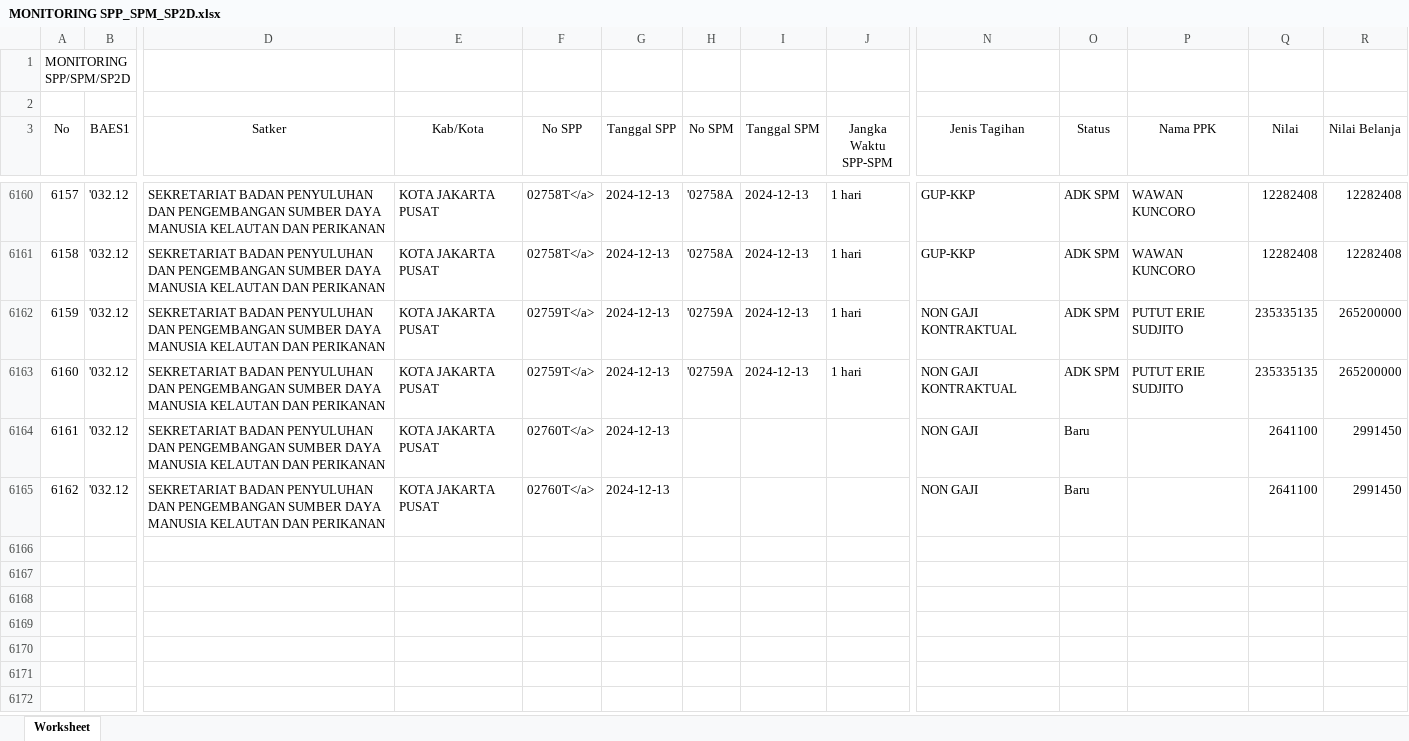
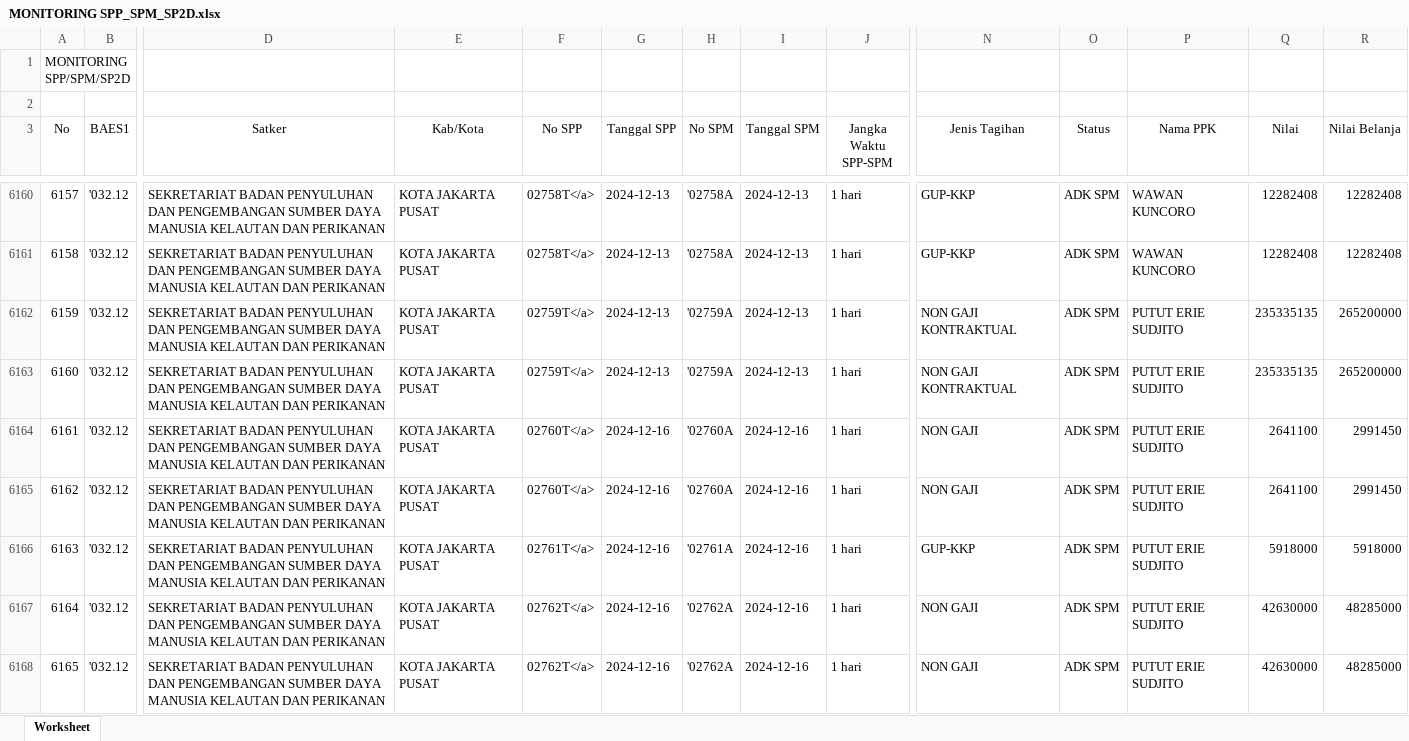
Before and after one commit to edimistiono/TA.2024, an Excel workbook: Database/MONITORING SPP_SPM_SP2D.xlsx, sheet Worksheet, drawn as a sheet; only a part is shown, gaps mark what is left out; values as stored, in another font and other column widths than the file's, no borders; rows hold the shown columns only; the diff covers the shown part only; the diff names each change by its address in the sheet, - before the commit and + after, or states it on an @@ line.

```diff
--- a/Database/MONITORING SPP_SPM_SP2D.xlsx (sheet Worksheet)
+++ b/Database/MONITORING SPP_SPM_SP2D.xlsx (sheet Worksheet)
-G6164:G6165 (Tanggal SPP): 2024-12-13
+G6164:G6165 (Tanggal SPP): 2024-12-16
-H6164:H6165 (No SPM): (empty)
+H6164:H6165 (No SPM): '02760A
-I6164:I6165 (Tanggal SPM): (empty)
+I6164:I6165 (Tanggal SPM): 2024-12-16
-J6164:J6165 (Jangka Waktu SPP-SPM): (empty)
+J6164:J6165 (Jangka Waktu SPP-SPM): 1 hari
-O6164:O6165 (Status): Baru
+O6164:O6165 (Status): ADK SPM
-P6164:P6165 (Nama PPK): (empty)
+P6164:P6165 (Nama PPK): PUTUT ERIE SUDJITO
+row 6166: 6163 | '032.12 | SEKRETARIAT BADAN PENYULUHAN DAN PENGEMBANGAN SUMBER DAYA MANUSIA KELAUTAN DAN PERIKANAN | KOTA JAKARTA PUSAT | 02761T</a> | 2024-12-16 | '02761A | 2024-12-16 | 1 hari | GUP-KKP | ADK SPM | PUTUT ERIE SUDJITO | 5918000 | 5918000
+row 6167: 6164 | '032.12 | SEKRETARIAT BADAN PENYULUHAN DAN PENGEMBANGAN SUMBER DAYA MANUSIA KELAUTAN DAN PERIKANAN | KOTA JAKARTA PUSAT | 02762T</a> | 2024-12-16 | '02762A | 2024-12-16 | 1 hari | NON GAJI | ADK SPM | PUTUT ERIE SUDJITO | 42630000 | 48285000
+row 6168: 6165 | '032.12 | SEKRETARIAT BADAN PENYULUHAN DAN PENGEMBANGAN SUMBER DAYA MANUSIA KELAUTAN DAN PERIKANAN | KOTA JAKARTA PUSAT | 02762T</a> | 2024-12-16 | '02762A | 2024-12-16 | 1 hari | NON GAJI | ADK SPM | PUTUT ERIE SUDJITO | 42630000 | 48285000
```
Also changed, not shown: 19 added rows and 2 edited cells elsewhere in this sheet, Database/DAFTAR SP2D SATKER.xlsx, Database/MONITORING DETAIL TRANSAKSI FA 16 SEGMEN VERSI SP2D.xlsx, 2 other files.
